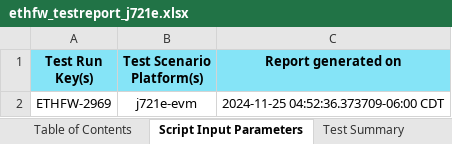
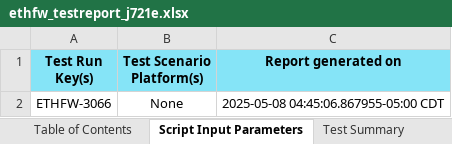
Before and after one commit to TexasInstruments/enet-firmware, an Excel workbook: docs/test_report/ethfw_testreport_j721e.xlsx, sheet Script Input Parameters, drawn as a sheet; values as stored, in another font and other column widths than the file's, no borders; removed rows and columns are numbered as before the commit, all else as after; the diff names each change by its address in the sheet, - before the commit and + after, or states it on an @@ line.

```diff
--- a/docs/test_report/ethfw_testreport_j721e.xlsx (sheet Script Input Parameters)
+++ b/docs/test_report/ethfw_testreport_j721e.xlsx (sheet Script Input Parameters)
-row 2: ETHFW-2969 | j721e-evm | 2024-11-25 04:52:36.373709-06:00 CDT
+row 2: ETHFW-3066 | None | 2025-05-08 04:45:06.867955-05:00 CDT
```
Also changed, not shown: sheet Test Plan | Execution Report, sheet Test Summary, sheet Test Strategy Compliance, sheet Test Percentage Summary, sheet Table of Contents, docs/misrac/ethfw_SA_Report.xlsx, docs/test_report/ethfw_testreport_j7200.xlsx, 5 other files.
